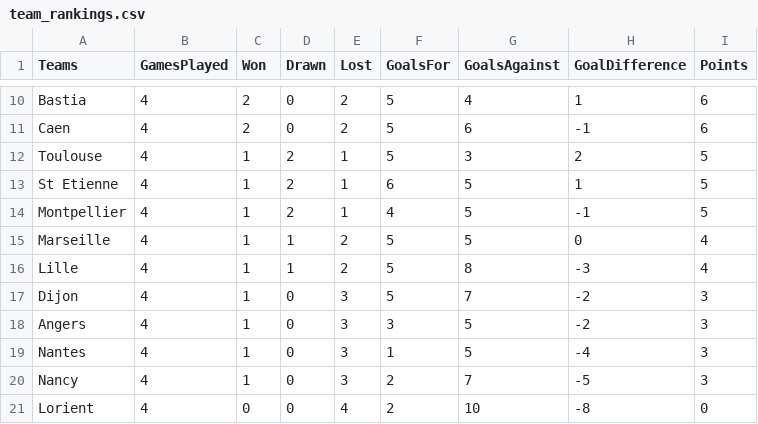
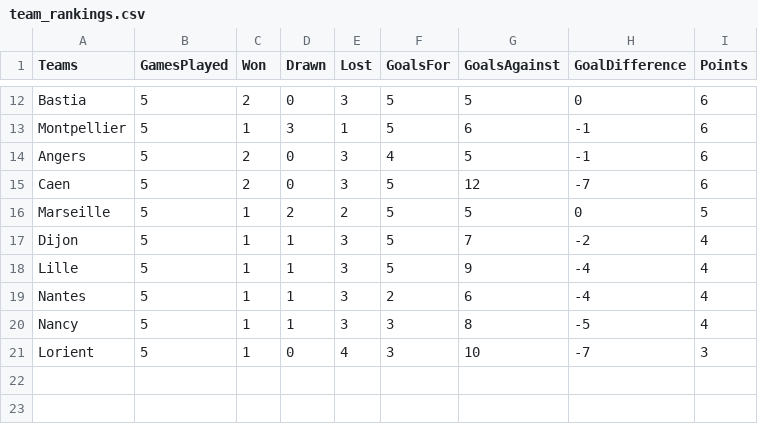
Before and after one commit to adndebanane/zds_bets, a CSV file: 00-datasets/20162017/team_rankings.csv, drawn as a sheet; only a part is shown, gaps mark what is left out; removed rows and columns are numbered as before the commit, all else as after; the diff covers the shown part only; the diff names each change by its address in the sheet, - before the commit and + after, or states it on an @@ line.

```diff
--- a/00-datasets/20162017/team_rankings.csv
+++ b/00-datasets/20162017/team_rankings.csv
-B12 (GamesPlayed): 4
+B12 (GamesPlayed): 5
-E12 (Lost): 2
+E12 (Lost): 3
-G12 (GoalsAgainst): 4
+G12 (GoalsAgainst): 5
-H12 (GoalDifference): 1
+H12 (GoalDifference): 0
+row 13: Montpellier | 5 | 1 | 3 | 1 | 5 | 6 | -1 | 6
+row 14: Angers | 5 | 2 | 0 | 3 | 4 | 5 | -1 | 6
-B15 (GamesPlayed): 4
+B15 (GamesPlayed): 5
-E15 (Lost): 2
+E15 (Lost): 3
-G15 (GoalsAgainst): 6
+G15 (GoalsAgainst): 12
-H15 (GoalDifference): -1
+H15 (GoalDifference): -7
-row 12: Toulouse | 4 | 1 | 2 | 1 | 5 | 3 | 2 | 5
-row 13: St Etienne | 4 | 1 | 2 | 1 | 6 | 5 | 1 | 5
-row 14: Montpellier | 4 | 1 | 2 | 1 | 4 | 5 | -1 | 5
-B16 (GamesPlayed): 4
+B16 (GamesPlayed): 5
-D16 (Drawn): 1
+D16 (Drawn): 2
-I16 (Points): 4
+I16 (Points): 5
-row 16: Lille | 4 | 1 | 1 | 2 | 5 | 8 | -3 | 4
-B17 (GamesPlayed): 4
+B17 (GamesPlayed): 5
-D17 (Drawn): 0
+D17 (Drawn): 1
-I17 (Points): 3
+I17 (Points): 4
-row 18: Angers | 4 | 1 | 0 | 3 | 3 | 5 | -2 | 3
+row 18: Lille | 5 | 1 | 1 | 3 | 5 | 9 | -4 | 4
-B19:B21 (GamesPlayed): 4
+B19:B21 (GamesPlayed): 5
-D19:D20 (Drawn): 0
+D19:D20 (Drawn): 1
-F19 (GoalsFor): 1
+F19 (GoalsFor): 2
-G19 (GoalsAgainst): 5
+G19 (GoalsAgainst): 6
-I19:I20 (Points): 3
+I19:I20 (Points): 4
-F20:F21 (GoalsFor): 2
+F20:F21 (GoalsFor): 3
-G20 (GoalsAgainst): 7
+G20 (GoalsAgainst): 8
-C21 (Won): 0
+C21 (Won): 1
-H21 (GoalDifference): -8
+H21 (GoalDifference): -7
-I21 (Points): 0
+I21 (Points): 3
```
Also changed, not shown: 4 added rows, 2 removed rows and 25 edited cells elsewhere in this file, 00-datasets/20162017/clembets.csv, 00-datasets/20162017/players_bets.csv, 8 other files.
